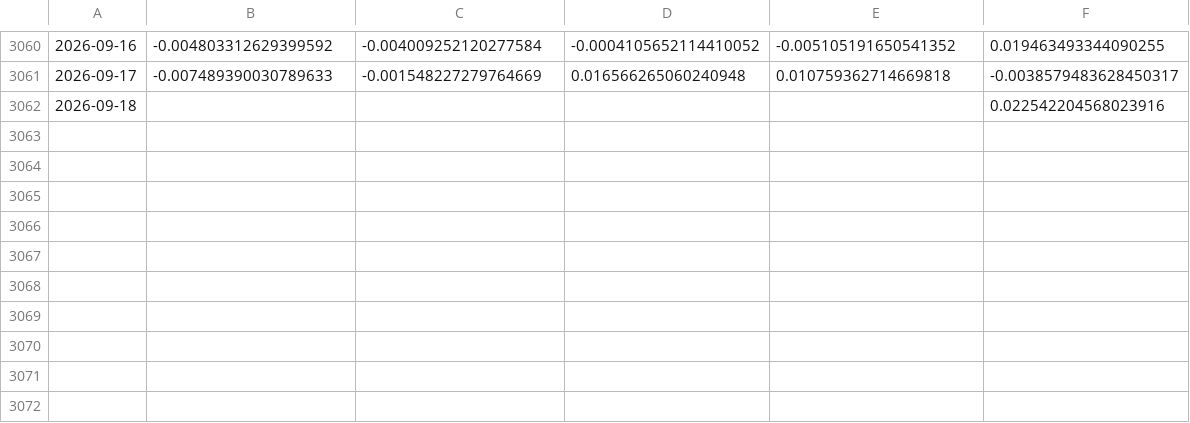
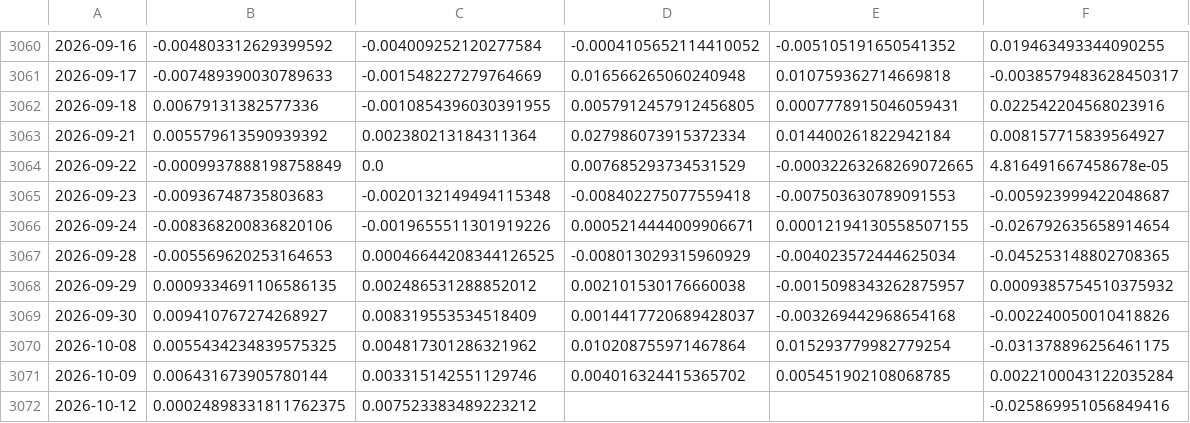
Before and after one commit to zhouyy858/ETF-dynamic-allocation, a CSV file: assets/data/panel_real_rets.csv, drawn as a sheet; only a part is shown, gaps mark what is left out; the diff names each change by its address in the sheet, - before the commit and + after, or states it on an @@ line.

Commit message:
数据更新至 10-12 + 周度复检(v33 gate_band/v34 max-Calmar 均证伪, 维持 v30)
数据: ETF净值/指数/QDII场内价/国债ETF 增量至 2026-10-12; 面板重建. 复检: v33 结构闸门滞回带(gate_band=1%: proxy Cal 1.14->1.27, MDD -9.91->-8.91%, real 6.90->6.97)但 OOS Cal 1.13 未过线; v34 max-Calmar 12 变体全部 <= v27 原样 1.59 -> 维持 v30. 口径: proxy 11.28%/-9.91%/Cal 1.14, real 25.88%/-3.75%/Cal 6.90. 代码: strategy.py 加可选 gate_band(默认0), run_backtest.py 修 pandas 3.0 asof 兼容. 文档: README/SKILL 更新.

```diff
--- a/assets/data/panel_real_rets.csv
+++ b/assets/data/panel_real_rets.csv
-B3062: (empty)
+B3062: 0.00679131382577336
-C3062: (empty)
+C3062: -0.0010854396030391955
-D3062: (empty)
+D3062: 0.0057912457912456805
-E3062: (empty)
+E3062: 0.0007778915046059431
+row 3063: 2026-09-21 | 0.005579613590939392 | 0.002380213184311364 | 0.027986073915372334 | 0.014400261822942184 | 0.008157715839564927
+row 3064: 2026-09-22 | -0.0009937888198758849 | 0.0 | 0.007685293734531529 | -0.00032263268269072665 | 4.816491667458678e-05
+row 3065: 2026-09-23 | -0.00936748735803683 | -0.0020132149494115348 | -0.008402275077559418 | -0.007503630789091553 | -0.005923999422048687
+row 3066: 2026-09-24 | -0.008368200836820106 | -0.0019655511301919226 | 0.0005214444009906671 | 0.00012194130558507155 | -0.026792635658914654
+row 3067: 2026-09-28 | -0.005569620253164653 | 0.00046644208344126525 | -0.008013029315960929 | -0.004023572444625034 | -0.045253148802708365
+row 3068: 2026-09-29 | 0.0009334691106586135 | 0.002486531288852012 | 0.002101530176660038 | -0.0015098343262875957 | 0.0009385754510375932
+row 3069: 2026-09-30 | 0.009410767274268927 | 0.008319553534518409 | 0.0014417720689428037 | -0.003269442968654168 | -0.002240050010418826
+row 3070: 2026-10-08 | 0.0055434234839575325 | 0.004817301286321962 | 0.010208755971467864 | 0.015293779982779254 | -0.031378896256461175
+row 3071: 2026-10-09 | 0.006431673905780144 | 0.003315142551129746 | 0.004016324415365702 | 0.005451902108068785 | 0.0022100043122035284
+row 3072: 2026-10-12 | 0.00024898331811762375 | 0.007523383489223212 |  |  | -0.025869951056849416
```
Also changed, not shown: assets/data/index_sh000300.csv, assets/data/index_sh000905.csv, 28 other files.
